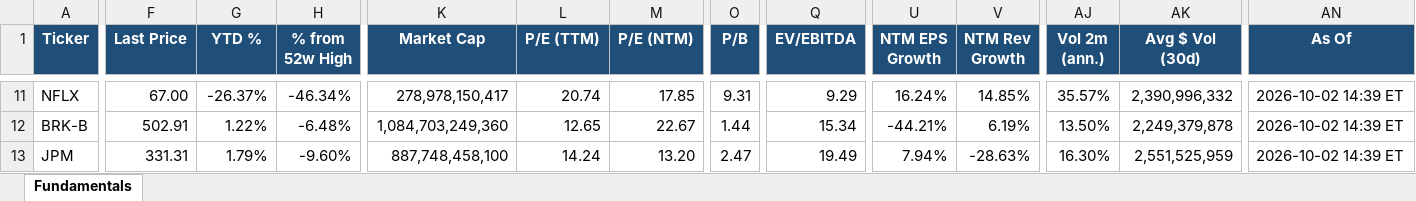
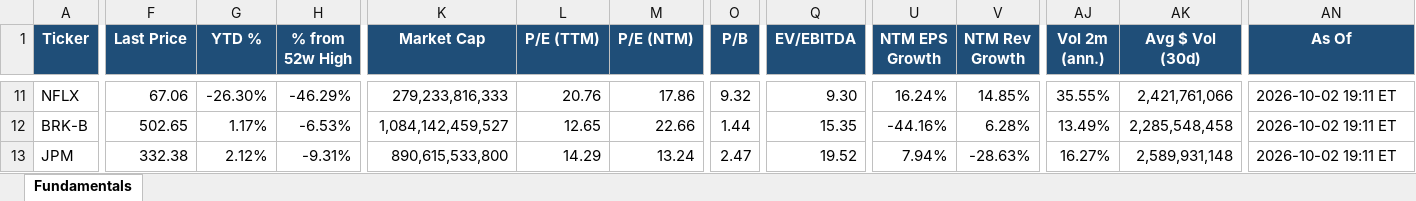
Before and after one commit to Sig02523/stock-list-fundamentals, an Excel workbook: report.xlsx, sheet Fundamentals, drawn as a sheet; only a part is shown, gaps mark what is left out; values as stored, in another font and other column widths than the file's, no borders; the diff covers the shown part only; the diff names each change by its address in the sheet, - before the commit and + after, or states it on an @@ line.

```diff
--- a/report.xlsx (sheet Fundamentals)
+++ b/report.xlsx (sheet Fundamentals)
-F11 (Last Price): 67.00
+F11 (Last Price): 67.06
-G11 (YTD %): -26.37%
+G11 (YTD %): -26.30%
-H11 (% from 52w High): -46.34%
+H11 (% from 52w High): -46.29%
-K11 (Market Cap): 278,978,150,417
+K11 (Market Cap): 279,233,816,333
-L11 (P/E (TTM)): 20.74
+L11 (P/E (TTM)): 20.76
-M11 (P/E (NTM)): 17.85
+M11 (P/E (NTM)): 17.86
-O11 (P/B): 9.31
+O11 (P/B): 9.32
-Q11 (EV/EBITDA): 9.29
+Q11 (EV/EBITDA): 9.30
-AJ11 (Vol 2m (ann.)): 35.57%
+AJ11 (Vol 2m (ann.)): 35.55%
-AK11 (Avg $ Vol (30d)): 2,390,996,332
+AK11 (Avg $ Vol (30d)): 2,421,761,066
-AN11:AN13 (As Of): 2026-10-02 14:39 ET
+AN11:AN13 (As Of): 2026-10-02 19:11 ET
-F12 (Last Price): 502.91
+F12 (Last Price): 502.65
-G12 (YTD %): 1.22%
+G12 (YTD %): 1.17%
-H12 (% from 52w High): -6.48%
+H12 (% from 52w High): -6.53%
-K12 (Market Cap): 1,084,703,249,360
+K12 (Market Cap): 1,084,142,459,527
-M12 (P/E (NTM)): 22.67
+M12 (P/E (NTM)): 22.66
-Q12 (EV/EBITDA): 15.34
+Q12 (EV/EBITDA): 15.35
-U12 (NTM EPS Growth): -44.21%
+U12 (NTM EPS Growth): -44.16%
-V12 (NTM Rev Growth): 6.19%
+V12 (NTM Rev Growth): 6.28%
-AJ12 (Vol 2m (ann.)): 13.50%
+AJ12 (Vol 2m (ann.)): 13.49%
-AK12 (Avg $ Vol (30d)): 2,249,379,878
+AK12 (Avg $ Vol (30d)): 2,285,548,458
-F13 (Last Price): 331.31
+F13 (Last Price): 332.38
-G13 (YTD %): 1.79%
+G13 (YTD %): 2.12%
-H13 (% from 52w High): -9.60%
+H13 (% from 52w High): -9.31%
-K13 (Market Cap): 887,748,458,100
+K13 (Market Cap): 890,615,533,800
-L13 (P/E (TTM)): 14.24
+L13 (P/E (TTM)): 14.29
-M13 (P/E (NTM)): 13.20
+M13 (P/E (NTM)): 13.24
-Q13 (EV/EBITDA): 19.49
+Q13 (EV/EBITDA): 19.52
-AJ13 (Vol 2m (ann.)): 16.30%
+AJ13 (Vol 2m (ann.)): 16.27%
-AK13 (Avg $ Vol (30d)): 2,551,525,959
+AK13 (Avg $ Vol (30d)): 2,589,931,148
```
Also changed, not shown: 455 edited cells elsewhere in this sheet, 1 other file.
